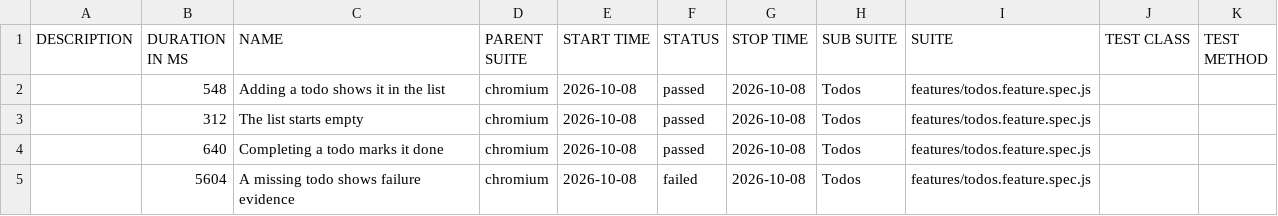
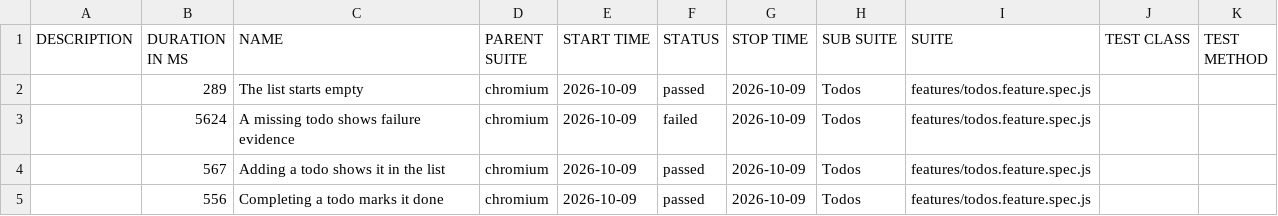
Before and after one commit to qaherasymchuk/js-playwright-bdd-example, a CSV file: regression/data/suites.csv, drawn as a sheet.

Commit message:
Publish regression Allure report 5ab41c72588d437bb5929e313199fcf776fa6bdc

```diff
--- a/regression/data/suites.csv
+++ b/regression/data/suites.csv
@@ -1,5 +1,5 @@
 "DESCRIPTION","DURATION IN MS","NAME","PARENT SUITE","START TIME","STATUS","STOP TIME","SUB SUITE","SUITE","TEST CLASS","TEST METHOD"
-"","548","Adding a todo shows it in the list","chromium","2026-10-08","passed","2026-10-08","Todos","features/todos.feature.spec.js","",""
-"","312","The list starts empty","chromium","2026-10-08","passed","2026-10-08","Todos","features/todos.feature.spec.js","",""
-"","640","Completing a todo marks it done","chromium","2026-10-08","passed","2026-10-08","Todos","features/todos.feature.spec.js","",""
-"","5604","A missing todo shows failure evidence","chromium","2026-10-08","failed","2026-10-08","Todos","features/todos.feature.spec.js","",""
+"","289","The list starts empty","chromium","2026-10-09","passed","2026-10-09","Todos","features/todos.feature.spec.js","",""
+"","5624","A missing todo shows failure evidence","chromium","2026-10-09","failed","2026-10-09","Todos","features/todos.feature.spec.js","",""
+"","567","Adding a todo shows it in the list","chromium","2026-10-09","passed","2026-10-09","Todos","features/todos.feature.spec.js","",""
+"","556","Completing a todo marks it done","chromium","2026-10-09","passed","2026-10-09","Todos","features/todos.feature.spec.js","",""
```
Also changed, not shown: 38 other files.
